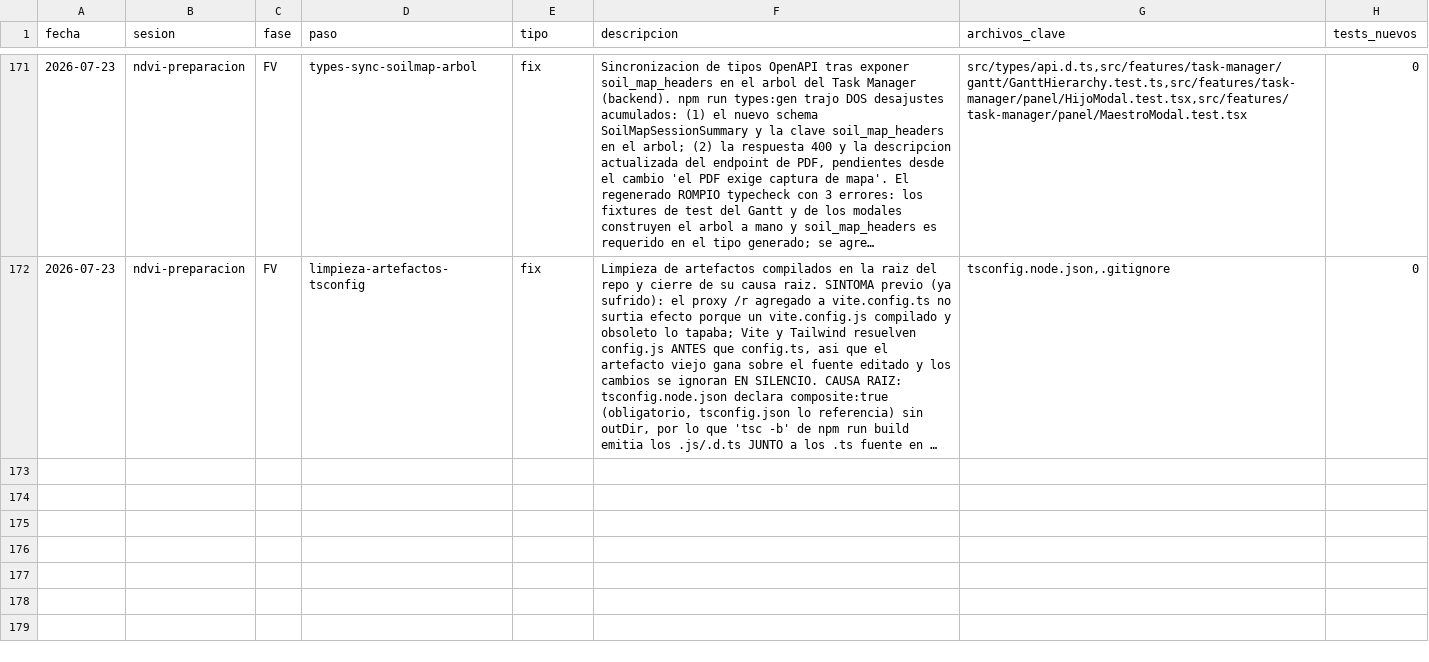
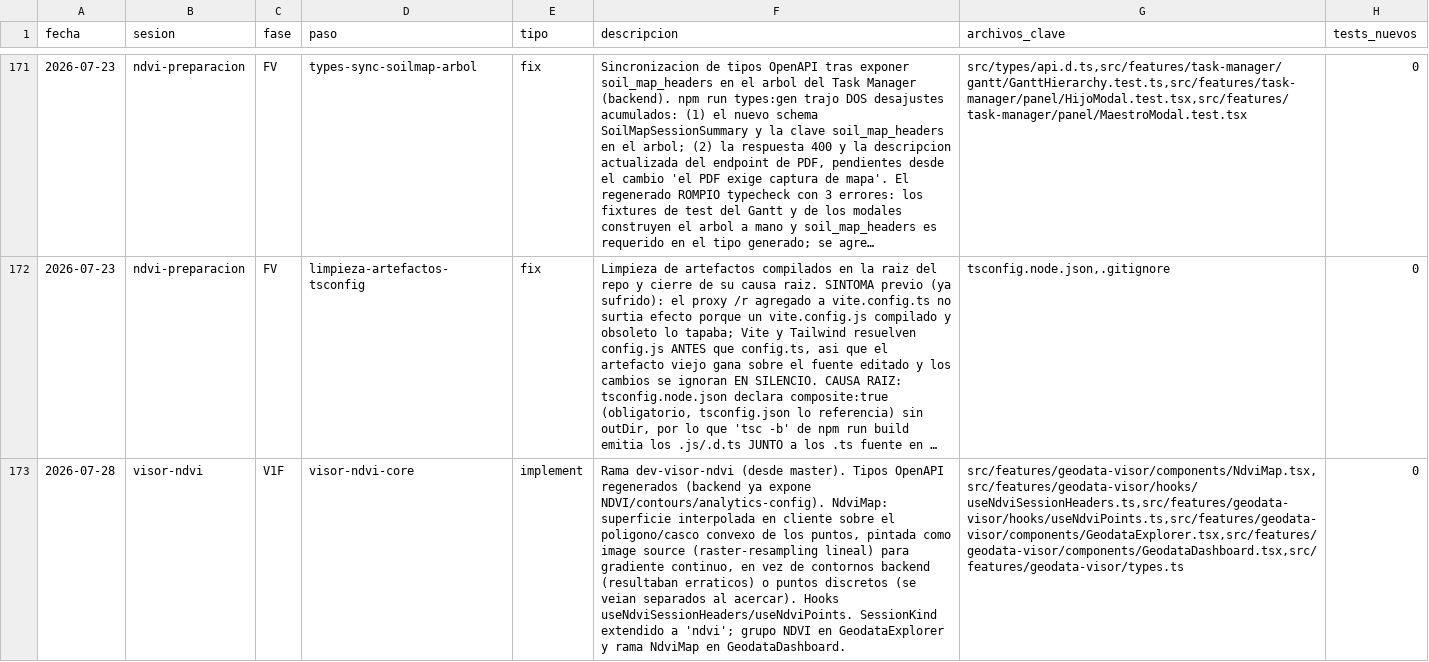
Before and after one commit to aeguzsando1987/ciagro-frontend, a CSV file: logs/dev_log.csv, drawn as a sheet; only a part is shown, gaps mark what is left out; long unchanged cells end in …; the diff covers the shown part only; the diff names each change by its address in the sheet, - before the commit and + after, or states it on an @@ line.

Commit message:
docs: bitacoras de la FASE V1F (sesiones NDVI en frontend)
Registra en dev_log.csv, development.md y roadmap.md el trabajo de la rama dev-visor-ndvi:
gestion de sesiones (crear/importar/abrir visor), los dos bugs de visibilidad en arbol/visor,
las cuatro iteraciones del visor (contornos backend -> puntos con blur -> superficie IDW ->
kriging) con el hallazgo de que la densidad real del CSV (rejilla ~10m) hace que kriging e IDW
converjan, y el catalogo de definicion de variables ligado al visor.

Abre GAP-NDVI-CONFIG-001 (gap_log.csv): el visor lee la config del tenant del USUARIO logueado,
no de la parcela que se esta viendo -- pendiente ajuste backend.

```diff
--- a/logs/dev_log.csv
+++ b/logs/dev_log.csv
+row 173: 2026-07-28 | visor-ndvi | V1F | visor-ndvi-core | implement | Rama dev-visor-ndvi (desde master). Tipos OpenAPI regenerados (backend ya expone NDVI/contours/analytics-config). NdviMap: superficie interpolada en cliente sobre el poligono/casco convexo de los puntos, pintada como image source (raster-resampling lineal) para gradiente continuo, en vez de contornos backend (resultaban erraticos) o puntos discretos (se veian separados al acercar). Hooks useNdviSessionHeaders/useNdviPoints. SessionKind extendido a 'ndvi'; grupo NDVI en GeodataExplorer y rama NdviMap en GeodataDashboard. | src/features/geodata-visor/components/NdviMap.tsx,src/features/geodata-visor/hooks/useNdviSessionHeaders.ts,src/features/geodata-visor/hooks/useNdviPoints.ts,src/features/geodata-visor/components/GeodataExplorer.tsx,src/features/geodata-visor/components/GeodataDashboard.tsx,src/features/geodata-visor/types.ts | 0
```
Also changed, not shown: 3 added rows elsewhere in this file, logs/gap_log.csv, 2 other files.
